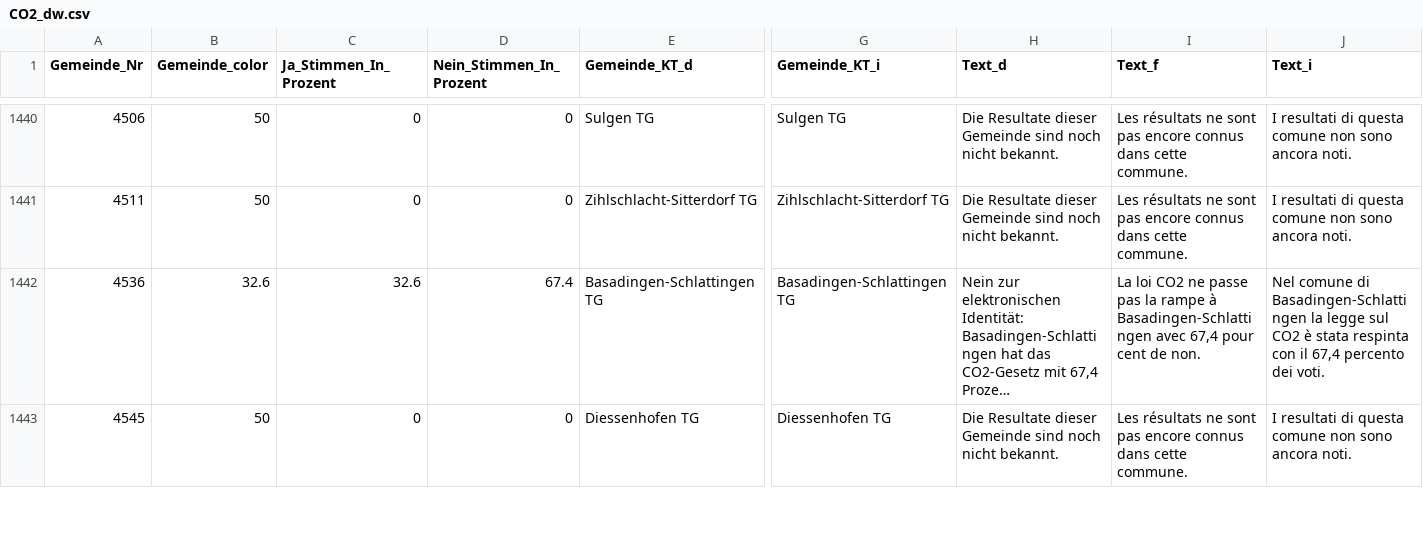
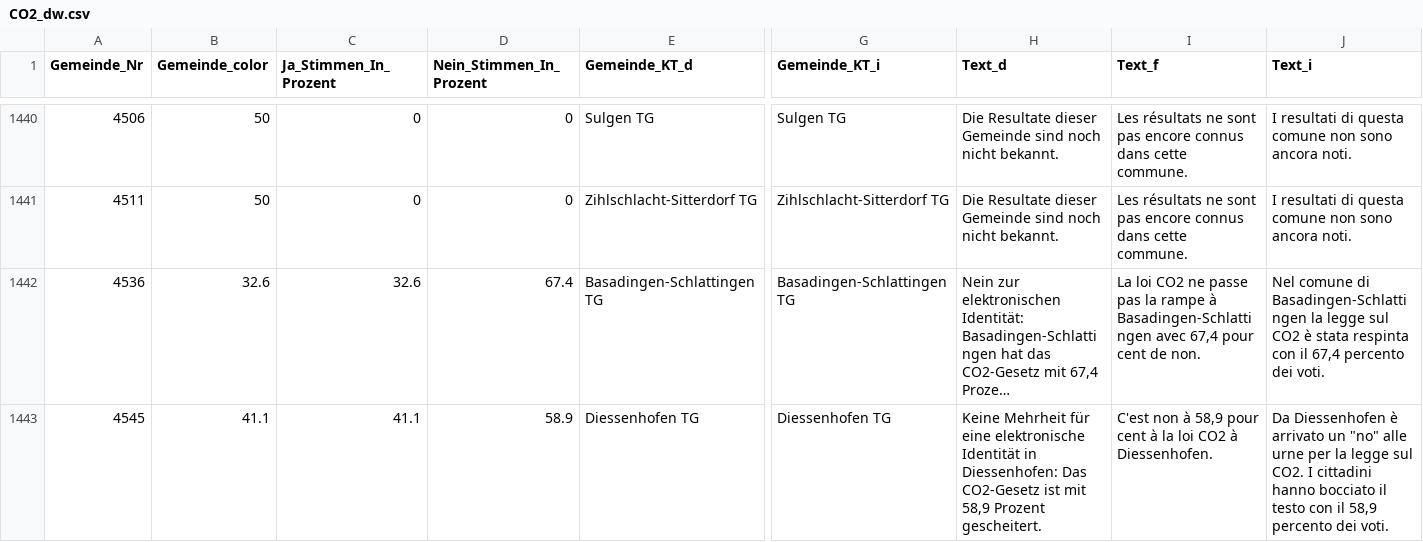
Before and after one commit to awp-finanznachrichten/lena_juni2021, a CSV file: Output/CO2_dw.csv, drawn as a sheet; only a part is shown, gaps mark what is left out; long unchanged cells end in …; the diff covers the shown part only; the diff names each change by its address in the sheet, - before the commit and + after, or states it on an @@ line.

```diff
--- a/Output/CO2_dw.csv
+++ b/Output/CO2_dw.csv
-B1443 (Gemeinde_color): 50
+B1443 (Gemeinde_color): 41.1
-C1443 (Ja_Stimmen_In_Prozent): 0
+C1443 (Ja_Stimmen_In_Prozent): 41.1
-D1443 (Nein_Stimmen_In_Prozent): 0
+D1443 (Nein_Stimmen_In_Prozent): 58.9
-H1443 (Text_d): Die Resultate dieser Gemeinde sind noch nicht bekannt.
+H1443 (Text_d): Keine Mehrheit für eine elektronische Identität in Diessenhofen: Das CO2-Gesetz ist mit 58,9 Prozent gescheitert.
-I1443 (Text_f): Les résultats ne sont pas encore connus dans cette commune.
+I1443 (Text_f): C'est non à 58,9 pour cent à la loi CO2 à Diessenhofen.
-J1443 (Text_i): I resultati di questa comune non sono ancora noti.
+J1443 (Text_i): Da Diessenhofen è arrivato un "no" alle urne per la legge sul CO2. I cittadini hanno bocciato il testo con il 58,9 percento dei voti.
```
Also changed, not shown: 114 edited cells elsewhere in this file, Output/Covid-19_dw.csv, Output/Pestizide_dw.csv, 14 other files.
